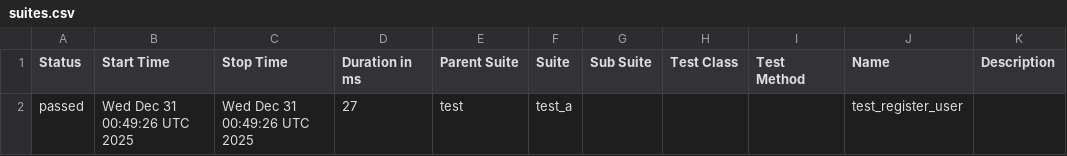
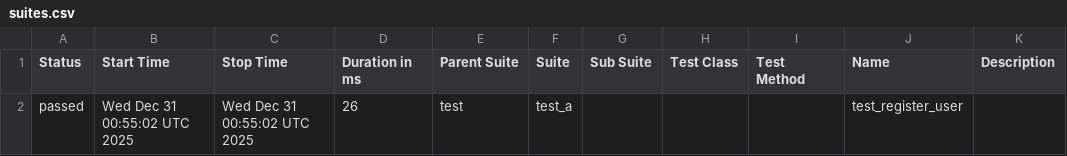
Before and after one commit to Valerii-Synenko/GhPyTry, a CSV file: data/suites.csv, drawn as a sheet.

```diff
--- a/data/suites.csv
+++ b/data/suites.csv
@@ -1,2 +1,2 @@
 "Status","Start Time","Stop Time","Duration in ms","Parent Suite","Suite","Sub Suite","Test Class","Test Method","Name","Description"
-"passed","Wed Dec 31 00:49:26 UTC 2025","Wed Dec 31 00:49:26 UTC 2025","27","test","test_a","","","","test_register_user",""
+"passed","Wed Dec 31 00:55:02 UTC 2025","Wed Dec 31 00:55:02 UTC 2025","26","test","test_a","","","","test_register_user",""
```
Also changed, not shown: 23 other files.
